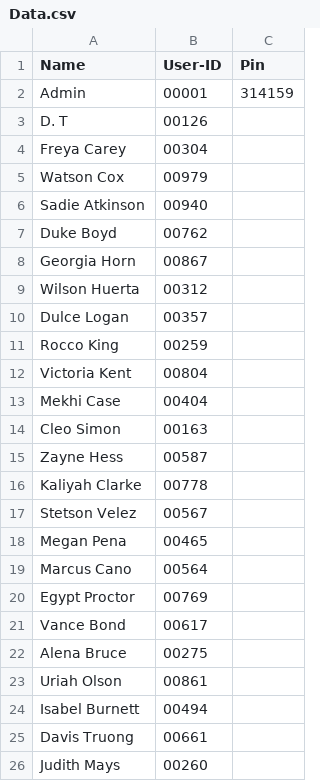
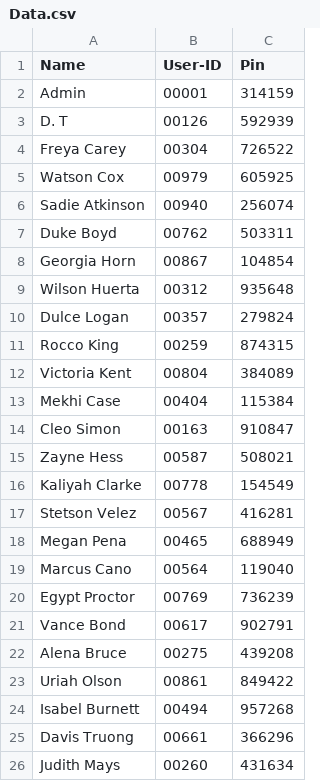
Before and after one commit to rjzack/Employee-Clock-System, a CSV file: Data.csv, drawn as a sheet.

Commit message:
Update Data.csv

```diff
--- a/Data.csv
+++ b/Data.csv
@@ -2,25 +2,25 @@ Name, User-ID, Pin
 Admin, 00001, 314159
-D. T, 00126
-Freya Carey, 00304
-Watson Cox, 00979
-Sadie Atkinson, 00940
-Duke Boyd, 00762
-Georgia Horn, 00867
-Wilson Huerta, 00312
-Dulce Logan, 00357
-Rocco King, 00259
-Victoria Kent, 00804
-Mekhi Case, 00404
-Cleo Simon, 00163
-Zayne Hess, 00587
-Kaliyah Clarke, 00778
-Stetson Velez, 00567
-Megan Pena, 00465
-Marcus Cano, 00564
-Egypt Proctor, 00769
-Vance Bond, 00617
-Alena Bruce, 00275
-Uriah Olson, 00861
-Isabel Burnett, 00494
-Davis Truong, 00661
-Judith Mays, 00260
+D. T, 00126, 592939
+Freya Carey, 00304, 726522
+Watson Cox, 00979, 605925
+Sadie Atkinson, 00940, 256074
+Duke Boyd, 00762, 503311
+Georgia Horn, 00867, 104854
+Wilson Huerta, 00312, 935648
+Dulce Logan, 00357, 279824
+Rocco King, 00259, 874315
+Victoria Kent, 00804, 384089
+Mekhi Case, 00404, 115384
+Cleo Simon, 00163, 910847
+Zayne Hess, 00587, 508021
+Kaliyah Clarke, 00778, 154549
+Stetson Velez, 00567, 416281
+Megan Pena, 00465, 688949
+Marcus Cano, 00564, 119040
+Egypt Proctor, 00769, 736239
+Vance Bond, 00617, 902791
+Alena Bruce, 00275, 439208
+Uriah Olson, 00861, 849422
+Isabel Burnett, 00494, 957268
+Davis Truong, 00661, 366296
+Judith Mays, 00260, 431634
```
